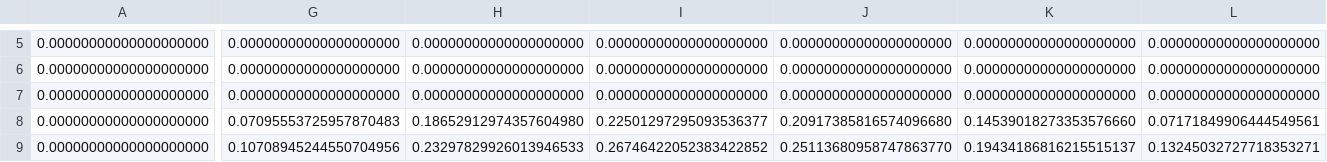
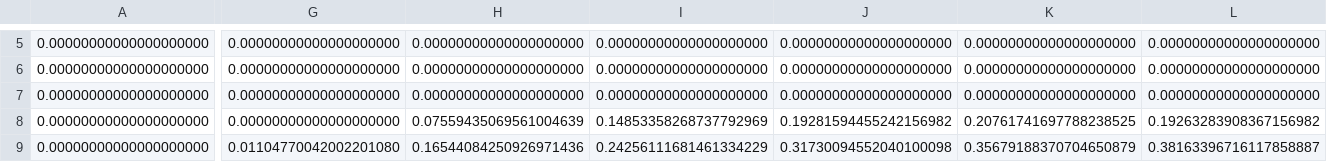
Before and after one commit to shtsno24/DeepCAE, a TSV file: CPU/template_output_fix16_c_Sep.tsv, drawn as a sheet; only a part is shown, gaps mark what is left out; the diff covers the shown part only; the diff names each change by its address in the sheet, - before the commit and + after, or states it on an @@ line.

```diff
--- a/CPU/template_output_fix16_c_Sep.tsv
+++ b/CPU/template_output_fix16_c_Sep.tsv
-G8: 0.07095553725957870483
+G8: 0.00000000000000000000
-H8: 0.18652912974357604980
+H8: 0.07559435069561004639
-I8: 0.22501297295093536377
+I8: 0.14853358268737792969
-J8: 0.20917385816574096680
+J8: 0.19281594455242156982
-K8: 0.14539018273353576660
+K8: 0.20761741697788238525
-L8: 0.07171849906444549561
+L8: 0.19263283908367156982
-G9: 0.10708945244550704956
+G9: 0.01104770042002201080
-H9: 0.23297829926013946533
+H9: 0.16544084250926971436
-I9: 0.26746422052383422852
+I9: 0.24256111681461334229
-J9: 0.25113680958747863770
+J9: 0.31730094552040100098
-K9: 0.19434186816215515137
+K9: 0.35679188370704650879
-L9: 0.13245032727718353271
+L9: 0.38163396716117858887
```
Also changed, not shown: 153 edited cells elsewhere in this file, 35 other files.
